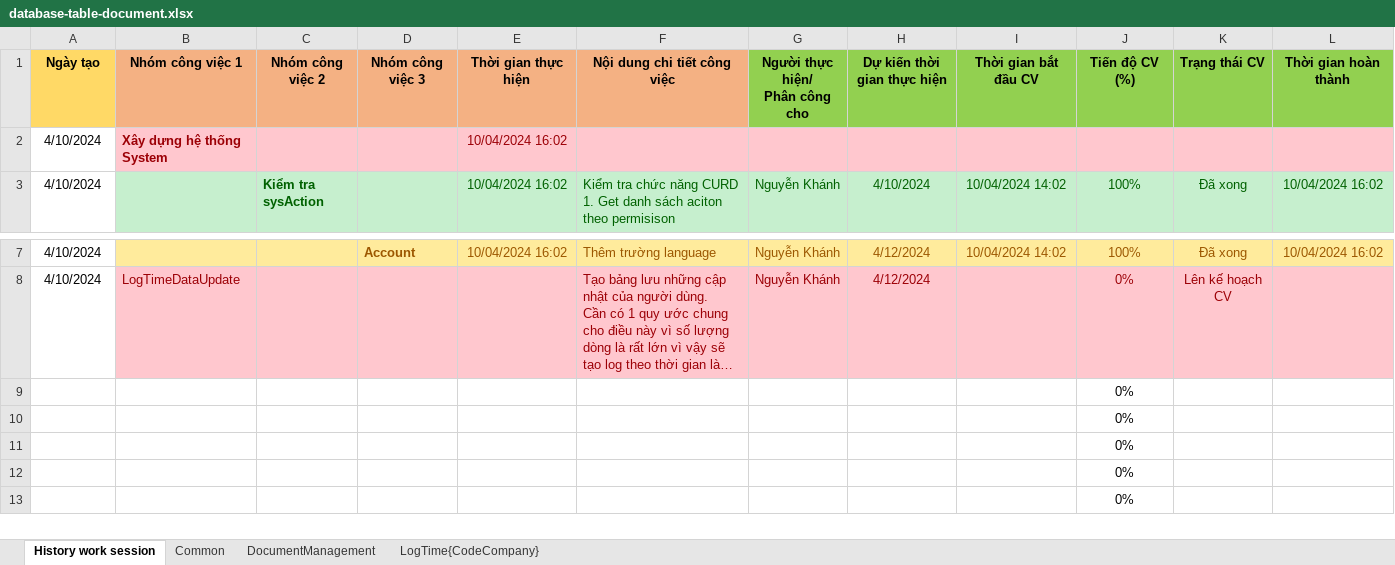
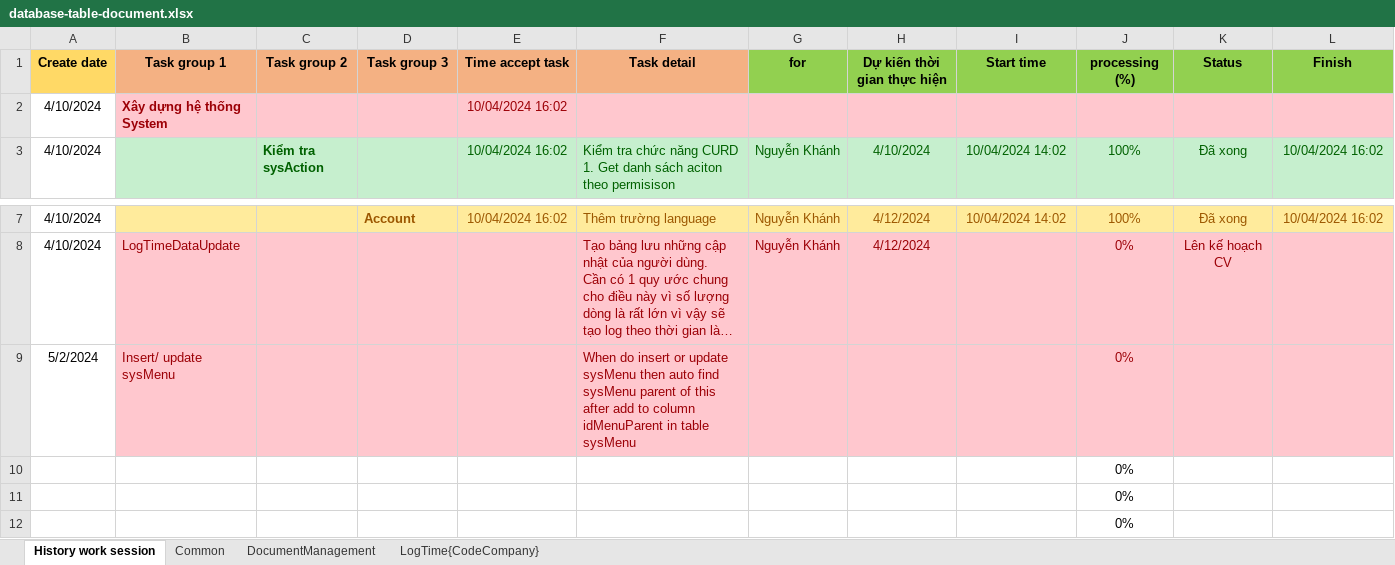
Before and after one commit to CromBorw2e36/BE-Management-Aplication, an Excel workbook: quan-li-app/document/database-table-document.xlsx, sheet History work session, drawn as a sheet; only a part is shown, gaps mark what is left out; the shorter side is filled out with more unchanged rows; long unchanged cells end in …; values as stored, in another font and other column widths than the file's, no borders; removed rows and columns are numbered as before the commit, all else as after; rows hold the shown columns only; ↵ is a line break in a cell; the diff names each change by its address in the sheet, - before the commit and + after, or states it on an @@ line.

Commit message:
update all

```diff
--- a/quan-li-app/document/database-table-document.xlsx (sheet History work session)
+++ b/quan-li-app/document/database-table-document.xlsx (sheet History work session)
-row 1: Ngày tạo | Nhóm công việc 1 | Nhóm công việc 2 | Nhóm công việc 3 | Thời gian thực hiện | Nội dung chi tiết công việc | Người thực hiện/ ↵ Phân công cho | Dự kiến thời gian thực hiện | Thời gian bắt đầu CV | Tiến độ CV (%) | Trạng thái CV | Thời gian hoàn thành
+row 1: Create date | Task group 1 | Task group 2 | Task group 3 | Time accept task | Task detail | for | Dự kiến thời gian thực hiện | Start time | processing (%) | Status | Finish
-row 9:  |  |  |  |  |  |  |  |  | 0%
+row 9: 5/2/2024 | Insert/ update sysMenu |  |  |  | When do insert or update sysMenu then auto find sysMenu parent of this after add to column idMenuParent in table sysMenu |  |  |  | 0%
```
